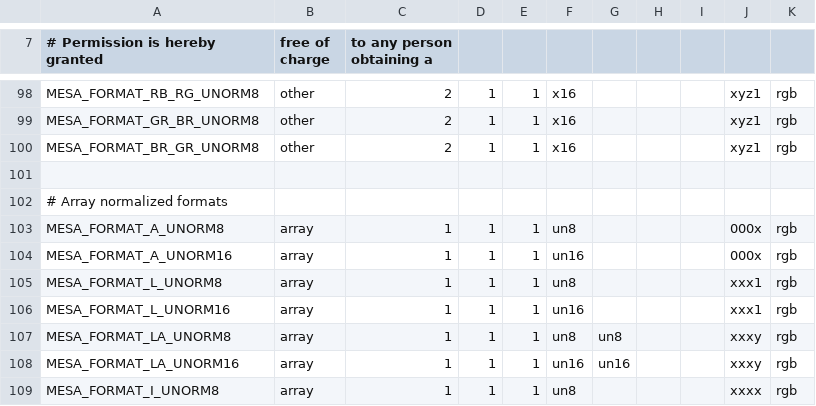
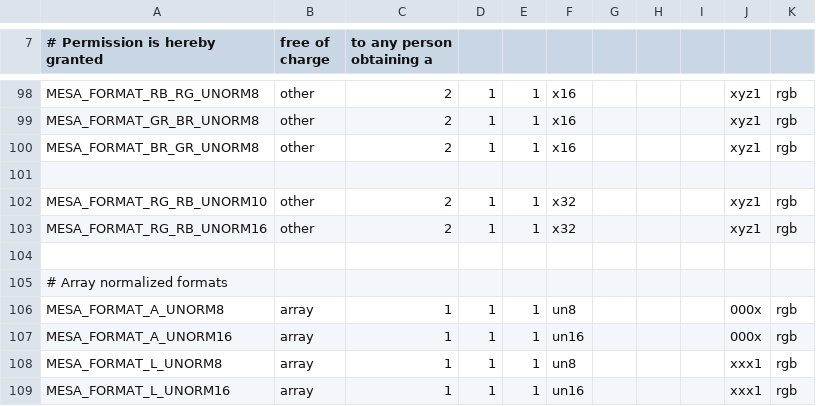
Before and after one commit to joshuaswarren/mesa-1, a CSV file: src/mesa/main/formats.csv, drawn as a sheet; only a part is shown, gaps mark what is left out; the shorter side is filled out with more unchanged rows; the diff names each change by its address in the sheet, - before the commit and + after, or states it on an @@ line.

Commit message:
mesa: Add R16G16_R16B16_UNORM and related formats
Including the 10 bit variant X6R10X6G10_X6R10X6B10_UNORM. Only the
RG_RB variants seem to have fourccs, so those are the only ones being
added for now, although they would, obviously, be easy to add).

These are used for Y210, Y212, and Y216 fourccs. In particular Y210
is interesting for panfrost, as it is the fourcc used to indicate a
10 bit single plane 4:2:2 encoded as AFBC (similar to how YUYV is
the canonical AFBC for 10 bit 4:2:0).

Reviewed-by: Boris Brezillon <boris.brezillon@collabora.com>
Part-of: <https://gitlab.freedesktop.org/mesa/mesa/-/merge_requests/35771>

```diff
--- a/src/mesa/main/formats.csv
+++ b/src/mesa/main/formats.csv
+row 102: MESA_FORMAT_RG_RB_UNORM10 | other | 2 | 1 | 1 | x32 |  |  |  | xyz1 | rgb
+row 103: MESA_FORMAT_RG_RB_UNORM16 | other | 2 | 1 | 1 | x32 |  |  |  | xyz1 | rgb
+row 104: (empty)
```
Also changed, not shown: 9 other files.
